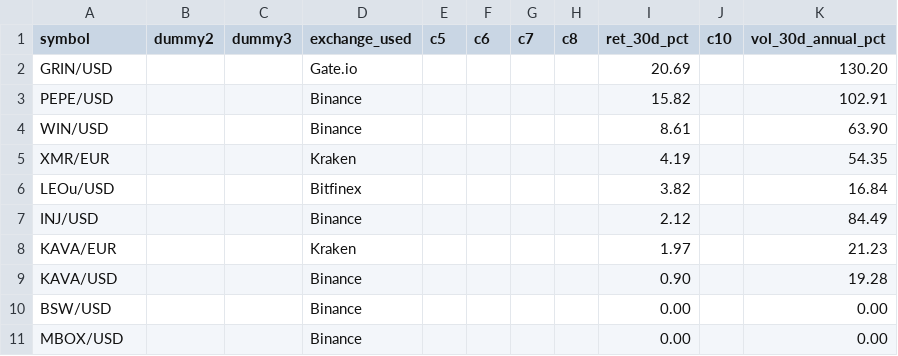
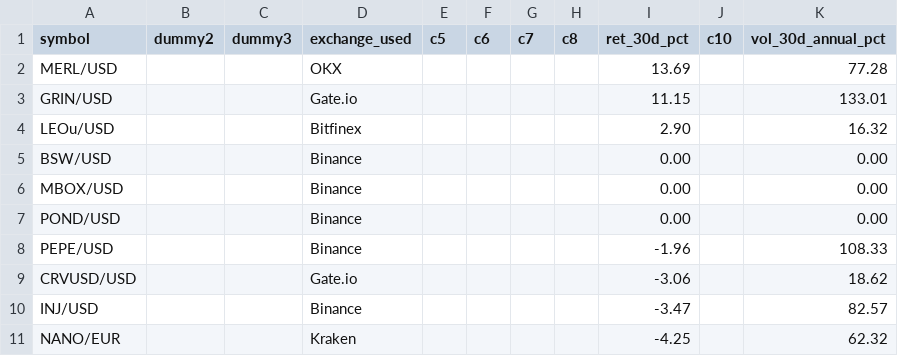
Before and after one commit to Bencode92/stock-analysis-platform, a CSV file: data/filtered/Top10_momentum.csv, drawn as a sheet.

```diff
--- a/data/filtered/Top10_momentum.csv
+++ b/data/filtered/Top10_momentum.csv
@@ -1,11 +1,11 @@
 symbol,dummy2,dummy3,exchange_used,c5,c6,c7,c8,ret_30d_pct,c10,vol_30d_annual_pct
-"GRIN/USD","","","Gate.io","","","","","20.69","","130.20"
-"PEPE/USD","","","Binance","","","","","15.82","","102.91"
-"WIN/USD","","","Binance","","","","","8.61","","63.90"
-"XMR/EUR","","","Kraken","","","","","4.19","","54.35"
-"LEOu/USD","","","Bitfinex","","","","","3.82","","16.84"
-"INJ/USD","","","Binance","","","","","2.12","","84.49"
-"KAVA/EUR","","","Kraken","","","","","1.97","","21.23"
-"KAVA/USD","","","Binance","","","","","0.90","","19.28"
+"MERL/USD","","","OKX","","","","","13.69","","77.28"
+"GRIN/USD","","","Gate.io","","","","","11.15","","133.01"
+"LEOu/USD","","","Bitfinex","","","","","2.90","","16.32"
 "BSW/USD","","","Binance","","","","","0.00","","0.00"
 "MBOX/USD","","","Binance","","","","","0.00","","0.00"
+"POND/USD","","","Binance","","","","","0.00","","0.00"
+"PEPE/USD","","","Binance","","","","","-1.96","","108.33"
+"CRVUSD/USD","","","Gate.io","","","","","-3.06","","18.62"
+"INJ/USD","","","Binance","","","","","-3.47","","82.57"
+"NANO/EUR","","","Kraken","","","","","-4.25","","62.32"
```
Also changed, not shown: data/filtered/Crypto_filtered_volatility.csv, data/filtered/Crypto_rejected_volatility.csv, 3 other files.
